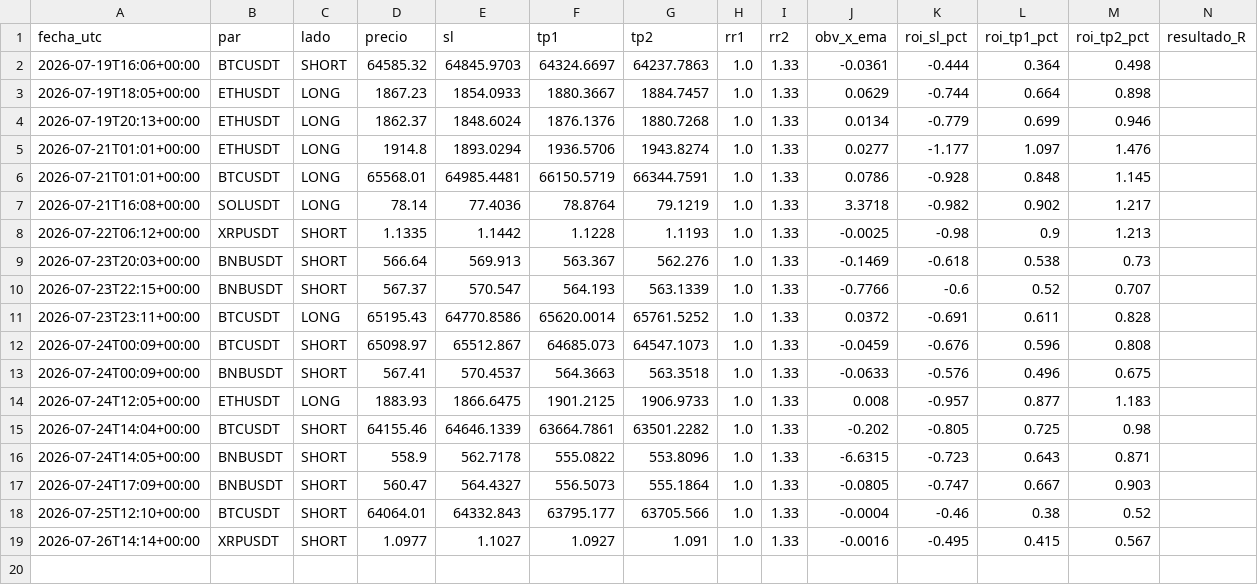
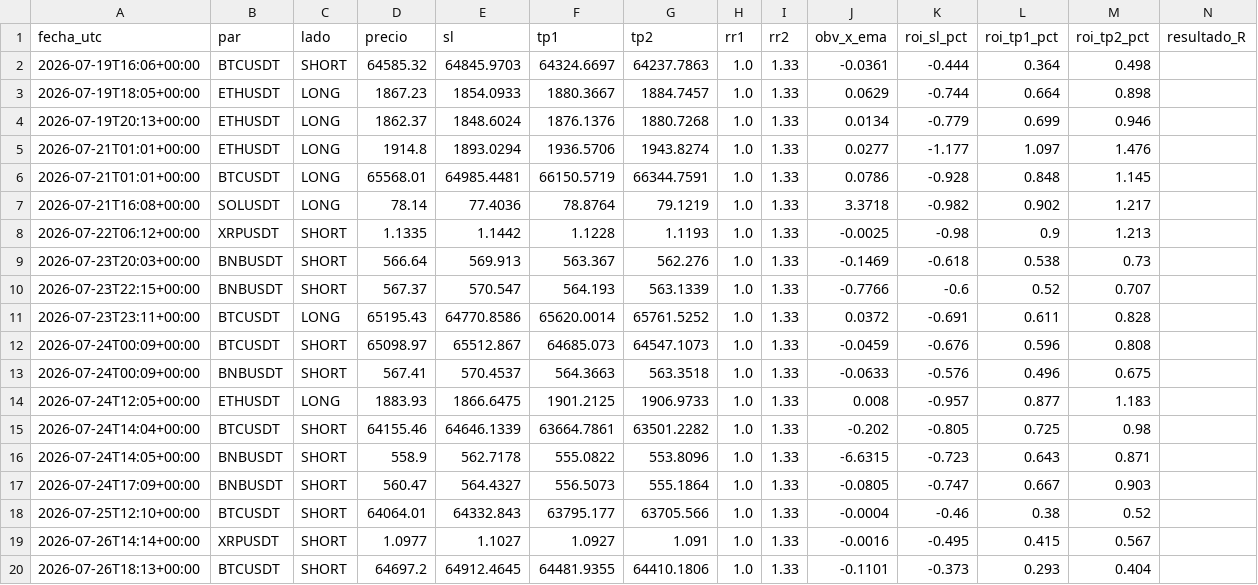
Before and after one commit to teoob/bot-senales, a CSV file: registro_senales.csv, drawn as a sheet; the diff names each change by its address in the sheet, - before the commit and + after, or states it on an @@ line.

Commit message:
registro y estado

```diff
--- a/registro_senales.csv
+++ b/registro_senales.csv
+row 20: 2026-07-26T18:13+00:00 | BTCUSDT | SHORT | 64697.2 | 64912.4645 | 64481.9355 | 64410.1806 | 1.0 | 1.33 | -0.1101 | -0.373 | 0.293 | 0.404
```
Also changed, not shown: 1 other file.
